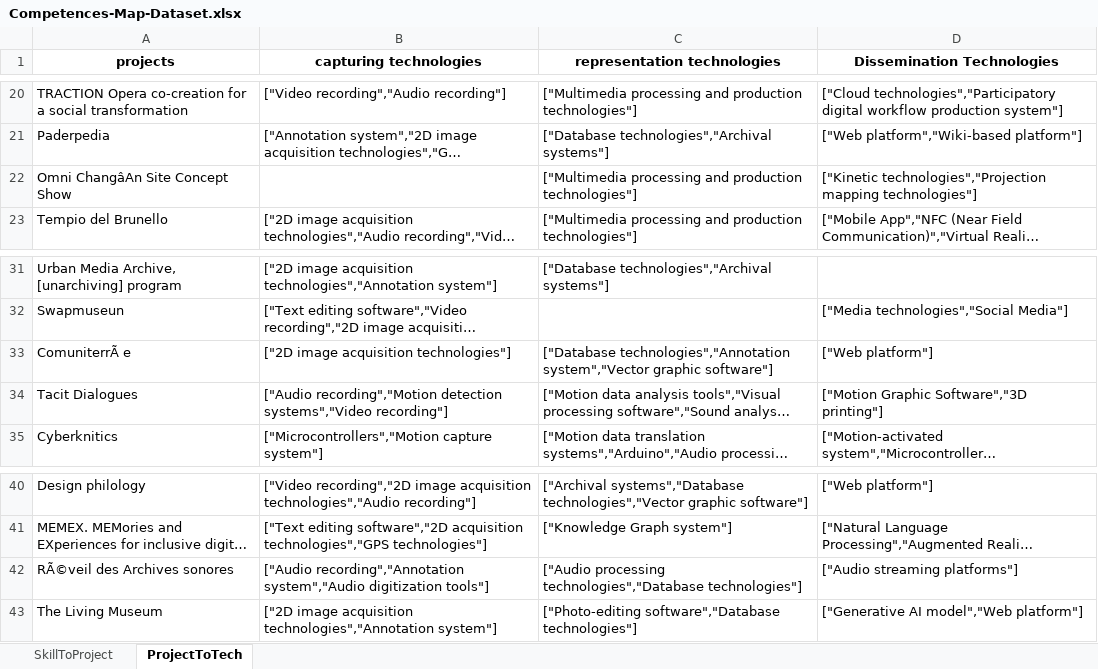
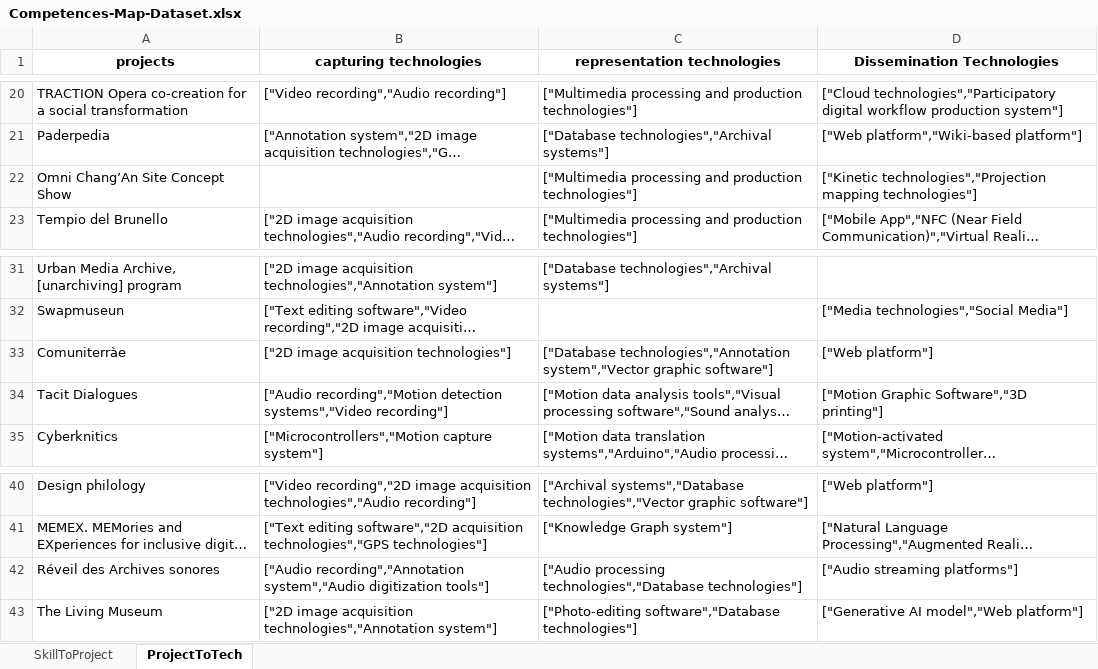
Before and after one commit to fre-denni/ICH_Atlas_Maps, an Excel workbook: data/download/Competences-Map-Dataset.xlsx, sheet ProjectToTech, drawn as a sheet; only a part is shown, gaps mark what is left out; long unchanged cells end in …; values as stored, in another font and other column widths than the file's, no borders; the diff names each change by its address in the sheet, - before the commit and + after, or states it on an @@ line.

```diff
--- a/data/download/Competences-Map-Dataset.xlsx (sheet ProjectToTech)
+++ b/data/download/Competences-Map-Dataset.xlsx (sheet ProjectToTech)
-A22 (projects): Omni ChangâAn Site Concept Show
+A22 (projects): Omni Chang’An Site Concept Show
-A33 (projects): ComuniterrÃ e
+A33 (projects): Comuniterràe
-A42 (projects): RÃ©veil des Archives sonores
+A42 (projects): Réveil des Archives sonores
```
Also changed, not shown: sheet SkillToProject, 3 other files.
